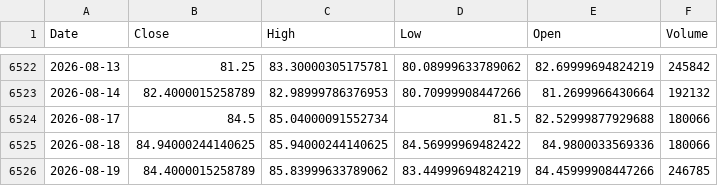
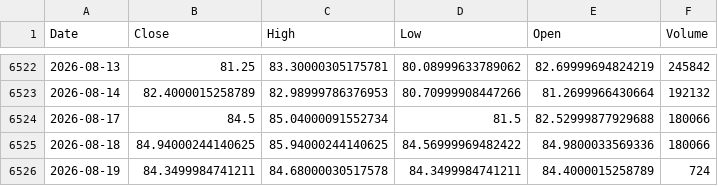
Before and after one commit to Dalingceb/wtw-repo-data, a CSV file: data/CL_F/CL_F_daily.csv, drawn as a sheet; only a part is shown, gaps mark what is left out.

```diff
--- a/data/CL_F/CL_F_daily.csv
+++ b/data/CL_F/CL_F_daily.csv
@@ -6525,2 +6525,2 @@ Date,Close,High,Low,Open,Volume
 2026-08-18,84.94000244140625,85.94000244140625,84.56999969482422,84.9800033569336,180066
-2026-08-19,84.4000015258789,85.83999633789062,83.44999694824219,84.45999908447266,246785
+2026-08-19,84.3499984741211,84.68000030517578,84.3499984741211,84.4000015258789,724
```
Also changed, not shown: data/CL_F/CL_F_monthly.csv, data/CRWV/CRWV_1h.csv, 7 other files.
